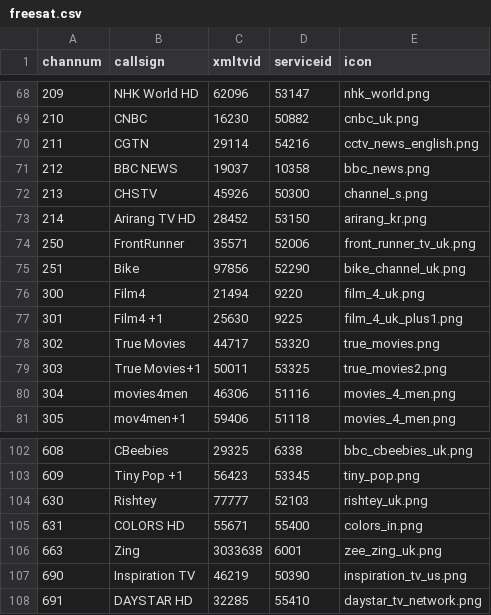
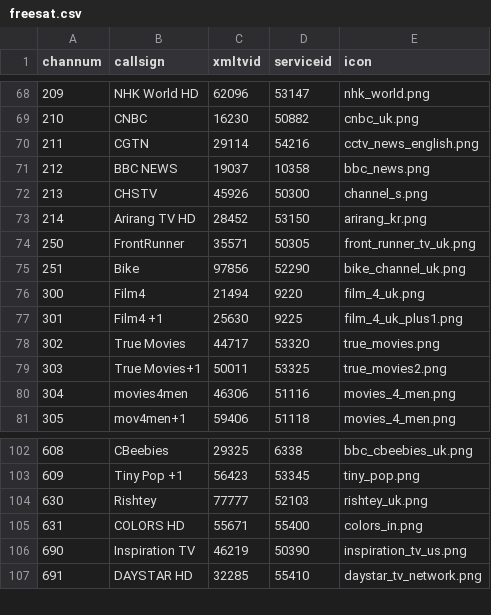
Before and after one commit to ta264/mythtv_channel_manager, a CSV file: contrib/freesat.csv, drawn as a sheet; only a part is shown, gaps mark what is left out.

Commit message:
Updates

```diff
--- a/contrib/freesat.csv
+++ b/contrib/freesat.csv
@@ -73,3 +73,3 @@ channum,callsign,xmltvid,serviceid,icon
 214,Arirang TV HD,28452,53150,arirang_kr.png
-250,FrontRunner,35571,52006,front_runner_tv_uk.png
+250,FrontRunner,35571,50305,front_runner_tv_uk.png
 251,Bike,97856,52290,bike_channel_uk.png
@@ -105,3 +105,2 @@ channum,callsign,xmltvid,serviceid,icon
 631,COLORS HD,55671,55400,colors_in.png
-663,Zing,3033638,6001,zee_zing_uk.png
 690,Inspiration TV,46219,50390,inspiration_tv_us.png
```
